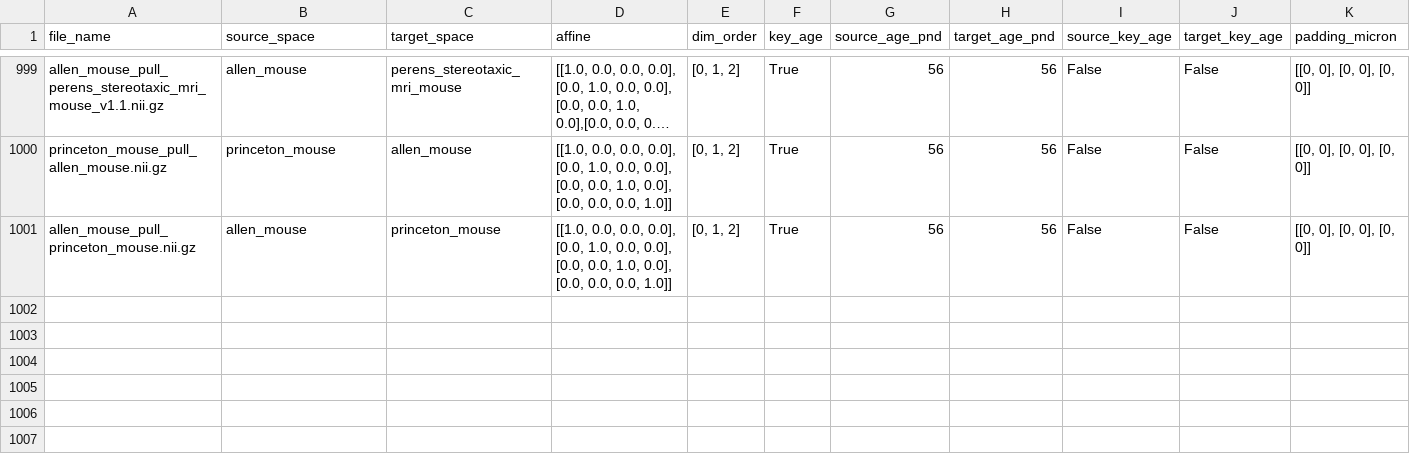
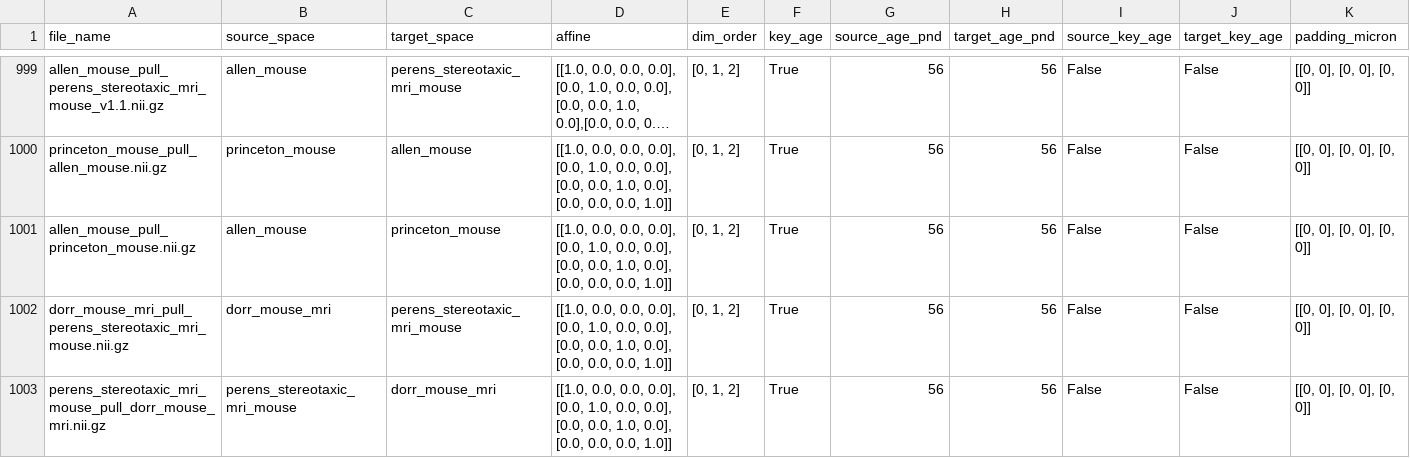
Before and after one commit to brainglobe/brainglobe-ccf-translator, a CSV file: brainglobe_ccf_translator/metadata/translation_metadata.csv, drawn as a sheet; only a part is shown, gaps mark what is left out; long unchanged cells end in …; rows hold the shown columns only; the diff names each change by its address in the sheet, - before the commit and + after, or states it on an @@ line.

Commit message:
update metadata and ingestion scripts to include dorr

```diff
--- a/brainglobe_ccf_translator/metadata/translation_metadata.csv
+++ b/brainglobe_ccf_translator/metadata/translation_metadata.csv
+row 1002: dorr_mouse_mri_pull_perens_stereotaxic_mri_mouse.nii.gz | dorr_mouse_mri | perens_stereotaxic_mri_mouse | [[1.0, 0.0, 0.0, 0.0], [0.0, 1.0, 0.0, 0.0], [0.0, 0.0, 1.0, 0.0], [0.0, 0.0, 0.0, 1.0]] | [0, 1, 2] | True | 56 | 56 | False | False | [[0, 0], [0, 0], [0, 0]]
+row 1003: perens_stereotaxic_mri_mouse_pull_dorr_mouse_mri.nii.gz | perens_stereotaxic_mri_mouse | dorr_mouse_mri | [[1.0, 0.0, 0.0, 0.0], [0.0, 1.0, 0.0, 0.0], [0.0, 0.0, 1.0, 0.0], [0.0, 0.0, 0.0, 1.0]] | [0, 1, 2] | True | 56 | 56 | False | False | [[0, 0], [0, 0], [0, 0]]
```
Also changed, not shown: 2 other files.
